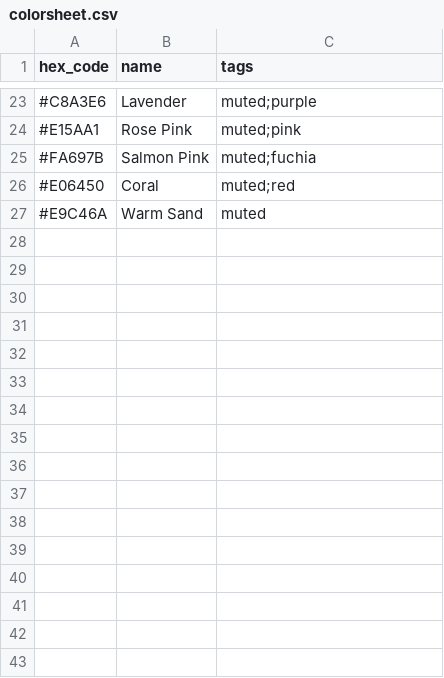
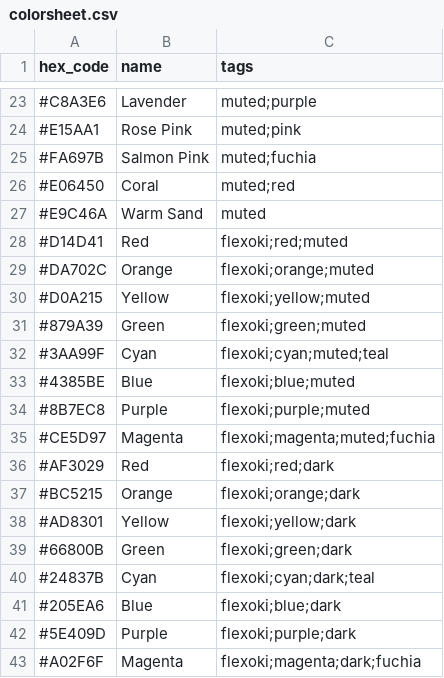
Before and after one commit to barton-muller/PridePy, a CSV file: pridepy/colorsheet.csv, drawn as a sheet; only a part is shown, gaps mark what is left out; the diff names each change by its address in the sheet, - before the commit and + after, or states it on an @@ line.

Commit message:
flexoki

```diff
--- a/pridepy/colorsheet.csv
+++ b/pridepy/colorsheet.csv
+row 28: #D14D41 | Red | flexoki;red;muted
+row 29: #DA702C | Orange | flexoki;orange;muted
+row 30: #D0A215 | Yellow | flexoki;yellow;muted
+row 31: #879A39 | Green | flexoki;green;muted
+row 32: #3AA99F | Cyan | flexoki;cyan;muted;teal
+row 33: #4385BE | Blue | flexoki;blue;muted
+row 34: #8B7EC8 | Purple | flexoki;purple;muted
+row 35: #CE5D97 | Magenta | flexoki;magenta;muted;fuchia
+row 36: #AF3029 | Red | flexoki;red;dark
+row 37: #BC5215 | Orange | flexoki;orange;dark
+row 38: #AD8301 | Yellow | flexoki;yellow;dark
+row 39: #66800B | Green | flexoki;green;dark
+row 40: #24837B | Cyan | flexoki;cyan;dark;teal
+row 41: #205EA6 | Blue | flexoki;blue;dark
+row 42: #5E409D | Purple | flexoki;purple;dark
+row 43: #A02F6F | Magenta | flexoki;magenta;dark;fuchia
```
Also changed, not shown: 2 other files.
